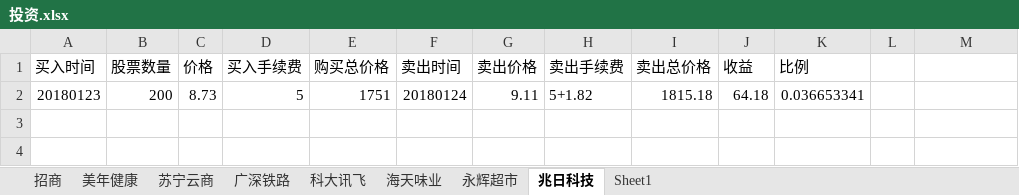
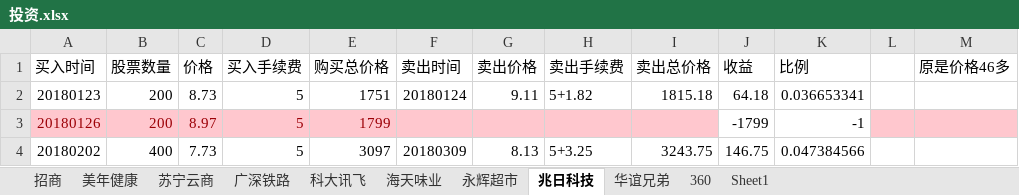
Before and after one commit to aixuebo/ReadFile, an Excel workbook: document/股票/投资.xlsx, sheet 兆日科技, drawn as a sheet; values as stored, in another font and other column widths than the file's, no borders; the diff names each change by its address in the sheet, - before the commit and + after, or states it on an @@ line.

```diff
--- a/document/股票/投资.xlsx (sheet 兆日科技)
+++ b/document/股票/投资.xlsx (sheet 兆日科技)
+sheet tab: 华谊兄弟
+sheet tab: 360
-M1: (empty)
+M1: 原是价格46多
+row 3: 20180126 | 200 | 8.97 | 5 | 1799 |  |  |  |  | -1799 | -1
+row 4: 20180202 | 400 | 7.73 | 5 | 3097 | 20180309 | 8.13 | 5+3.25 | 3243.75 | 146.75 | 0.047384566
```
Also changed, not shown: sheet 科大讯飞, sheet 苏宁云商, sheet 招商, sheet 永辉超市, sheet 广深铁路, sheet Sheet1, document/股票/贷款还款计划.xlsx, 11 other files.
